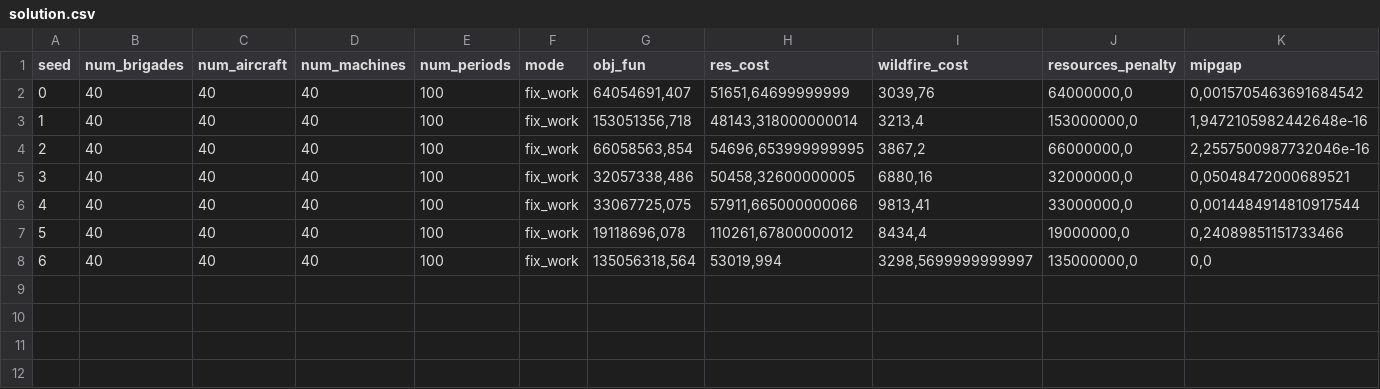
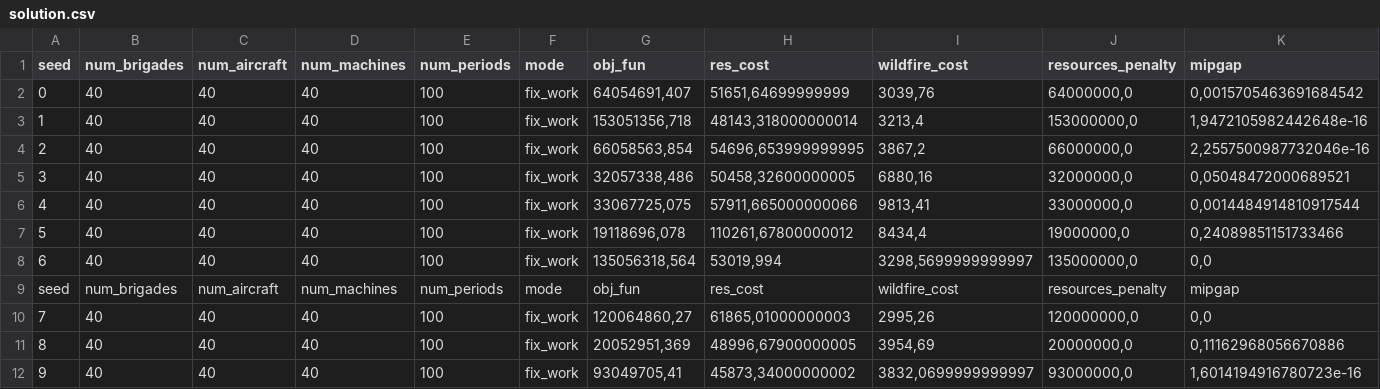
Before and after one commit to jorgerodriguezveiga/firedecomp, a CSV file: simulations/SuperHuge_cases/m-fix_work_nb-40_na-40_nm-40_np-100_time-1800/solution.csv, drawn as a sheet; only a part is shown; rows hold the shown columns only; the diff names each change by its address in the sheet, - before the commit and + after, or states it on an @@ line.

Commit message:
Reexecute failed cases

```diff
--- a/simulations/SuperHuge_cases/m-fix_work_nb-40_na-40_nm-40_np-100_time-1800/solution.csv
+++ b/simulations/SuperHuge_cases/m-fix_work_nb-40_na-40_nm-40_np-100_time-1800/solution.csv
+row 9: seed | num_brigades | num_aircraft | num_machines | num_periods | mode | obj_fun | res_cost | wildfire_cost | resources_penalty | mipgap
+row 10: 7 | 40 | 40 | 40 | 100 | fix_work | 120064860,27 | 61865,01000000003 | 2995,26 | 120000000,0 | 0,0
+row 11: 8 | 40 | 40 | 40 | 100 | fix_work | 20052951,369 | 48996,67900000005 | 3954,69 | 20000000,0 | 0,11162968056670886
+row 12: 9 | 40 | 40 | 40 | 100 | fix_work | 93049705,41 | 45873,34000000002 | 3832,0699999999997 | 93000000,0 | 1,6014194916780723e-16
```
Also changed, not shown: simulations/SuperHuge_cases/m-fix_work_nb-40_na-40_nm-40_np-100_time-1200/solution.csv, simulations/SuperHuge_cases/m-fix_work_nb-40_na-40_nm-40_np-100_time-600/solution.csv, 9 other files.
